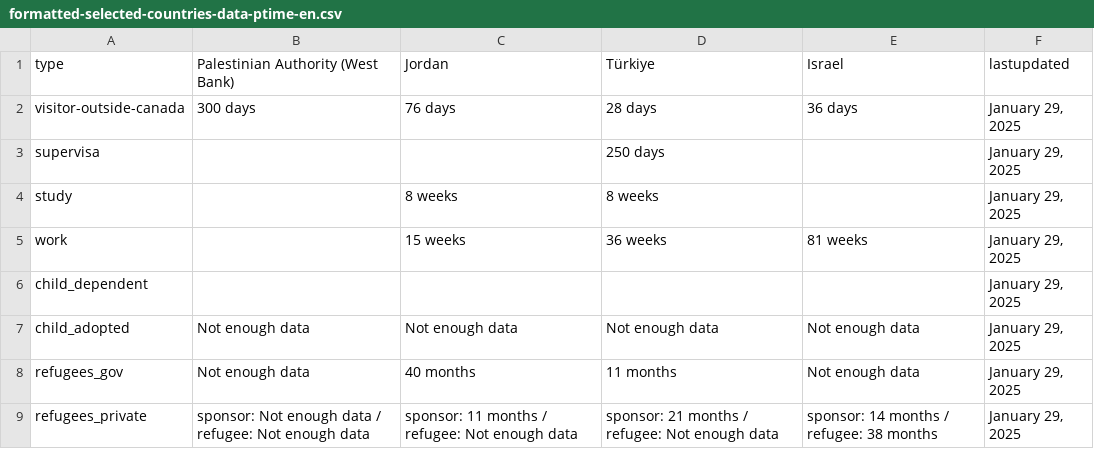
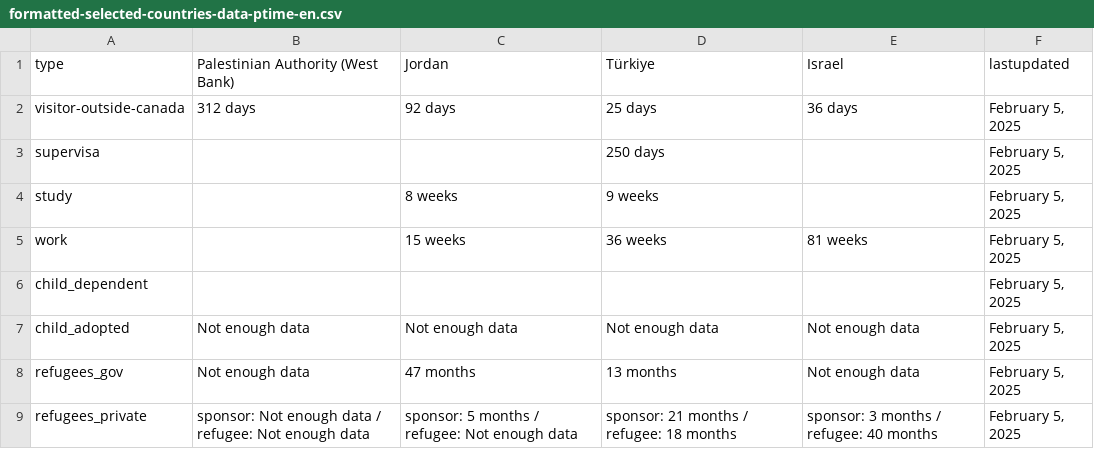
Before and after one commit to suhaibmujahid/cic-processing-times, a CSV file: formatted-selected-countries-data-ptime-en.csv, drawn as a sheet.

Commit message:
Flat: latest data (2025-02-06T00:28:15.871Z) {   "date": "2025-02-06T00:28:15.871Z",   "files": [     {       "name": "data-ptime-en.csv",       "deltaBytes": -143,       "source": "https://www.canada.ca/content/dam/ircc/documents/json/data-ptime-en.json"     },     {       "name": "data-ptime-en.json",       "deltaBytes": -143,       "source": "https://www.canada.ca/content/dam/ircc/documents/json/data-ptime-en.json"     },     {       "name": "formatted-data-ptime-en.csv",       "deltaBytes": 25,       "source": "https://www.canada.ca/content/dam/ircc/documents/json/data-ptime-en.json"     },     {       "name": "formatted-selected-countries-data-ptime-en.csv",       "deltaBytes": -8,       "source": "https://www.canada.ca/content/dam/ircc/documents/json/data-ptime-en.json"     },     {       "name": "data-ptime-non-country-en.csv",       "deltaBytes": 2,       "source": "https://www.canada.ca/content/dam/ircc/documents/json/data-ptime-non-country-en.json"     },     {       "name": "data-ptime-non-country-en.json",       "deltaBytes": 2,       "source": "https://www.canada.ca/content/dam/ircc/documents/json/data-ptime-non-country-en.json"     }   ] }

```diff
--- a/formatted-selected-countries-data-ptime-en.csv
+++ b/formatted-selected-countries-data-ptime-en.csv
@@ -1,9 +1,9 @@
 type,Palestinian Authority (West Bank),Jordan,Türkiye,Israel,lastupdated
-visitor-outside-canada,300 days,76 days,28 days,36 days,"January 29, 2025"
-supervisa,,,250 days,,"January 29, 2025"
-study,,8 weeks,8 weeks,,"January 29, 2025"
-work,,15 weeks,36 weeks,81 weeks,"January 29, 2025"
-child_dependent,,,,,"January 29, 2025"
-child_adopted,Not enough data,Not enough data,Not enough data,Not enough data,"January 29, 2025"
-refugees_gov,Not enough data,40 months,11 months,Not enough data,"January 29, 2025"
-refugees_private,sponsor: Not enough data / refugee: Not enough data,sponsor: 11 months / refugee: Not enough data,sponsor: 21 months / refugee: Not enough data,sponsor: 14 months / refugee: 38 months,"January 29, 2025"
+visitor-outside-canada,312 days,92 days,25 days,36 days,"February 5, 2025"
+supervisa,,,250 days,,"February 5, 2025"
+study,,8 weeks,9 weeks,,"February 5, 2025"
+work,,15 weeks,36 weeks,81 weeks,"February 5, 2025"
+child_dependent,,,,,"February 5, 2025"
+child_adopted,Not enough data,Not enough data,Not enough data,Not enough data,"February 5, 2025"
+refugees_gov,Not enough data,47 months,13 months,Not enough data,"February 5, 2025"
+refugees_private,sponsor: Not enough data / refugee: Not enough data,sponsor: 5 months / refugee: Not enough data,sponsor: 21 months / refugee: 18 months,sponsor: 3 months / refugee: 40 months,"February 5, 2025"
```
Also changed, not shown: data-ptime-en.csv, data-ptime-non-country-en.csv, 3 other files.
